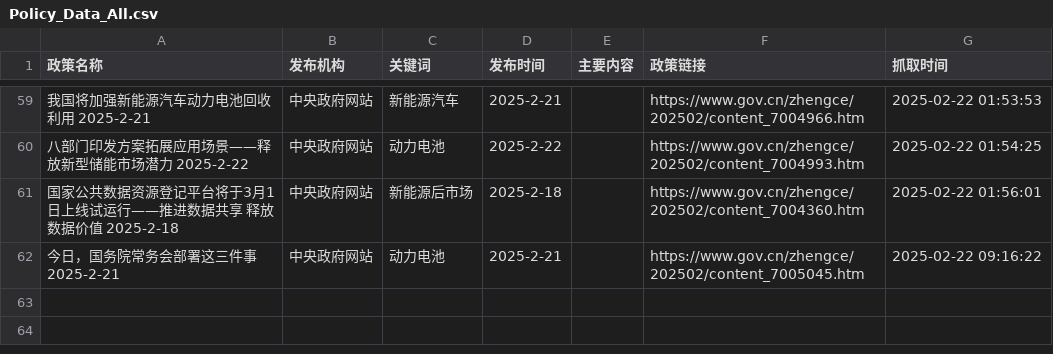
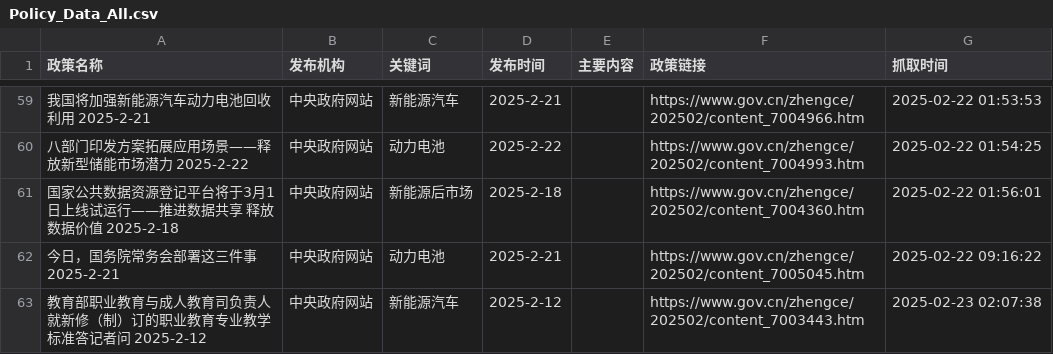
Before and after one commit to TianyuGao12/AutoPolicy_forApril, a CSV file: Policy_Data_All.csv, drawn as a sheet; only a part is shown, gaps mark what is left out; the diff names each change by its address in the sheet, - before the commit and + after, or states it on an @@ line.

```diff
--- a/Policy_Data_All.csv
+++ b/Policy_Data_All.csv
+row 63: 教育部职业教育与成人教育司负责人就新修（制）订的职业教育专业教学标准答记者问 2025-2-12 | 中央政府网站 | 新能源汽车 | 2025-2-12 |  | https://www.gov.cn/zhengce/202502/content_7003443.htm | 2025-02-23 02:07:38
```
Also changed, not shown: 2 other files.
